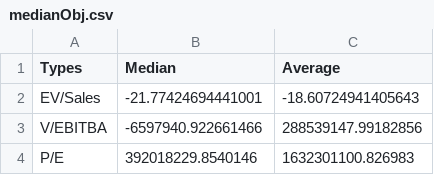
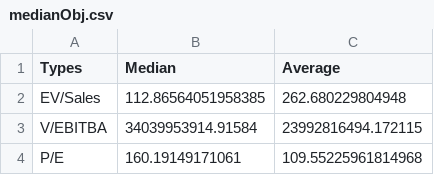
Before and after one commit to SoucupB/TradingAPP, a CSV file: temp/medianObj.csv, drawn as a sheet.

```diff
--- a/temp/medianObj.csv
+++ b/temp/medianObj.csv
@@ -1,4 +1,4 @@
 Types,Median,Average, , , , , , , , , , , ,
-EV/Sales,-21.77424694441001,-18.60724941405643
-V/EBITBA,-6597940.922661466,288539147.99182856
-P/E,392018229.8540146,1632301100.826983
+EV/Sales,112.86564051958385,262.680229804948
+V/EBITBA,34039953914.91584,23992816494.172115
+P/E,160.19149171061,109.55225961814968
```
Also changed, not shown: temp/Corn.csv, temp/cmps.csv, 7 other files.
